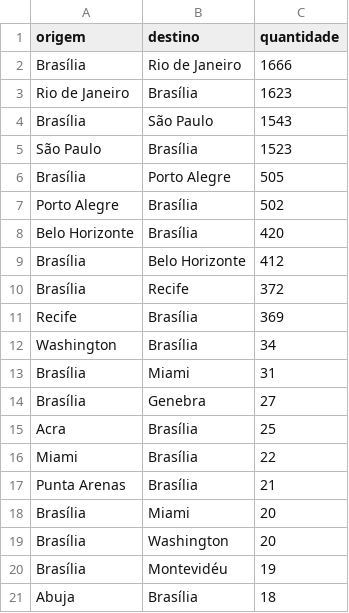
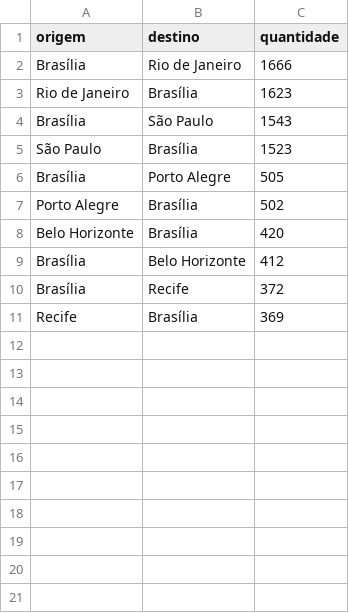
Before and after one commit to gustavopuga/visualizacao_dados_d3js, a CSV file: datasets/trajetos_mais_viajados.csv, drawn as a sheet.

Commit message:
Apenas destinos nacionais

```diff
--- a/datasets/trajetos_mais_viajados.csv
+++ b/datasets/trajetos_mais_viajados.csv
@@ -11,11 +11 @@ Brasília,Recife,372
 Recife,Brasília,369
-Washington,Brasília,34
-Brasília,Miami,31
-Brasília,Genebra,27
-Acra,Brasília,25
-Miami,Brasília,22
-Punta Arenas,Brasília,21
-Brasília,Miami,20
-Brasília,Washington,20
-Brasília,Montevidéu,19
-Abuja,Brasília,18
```
